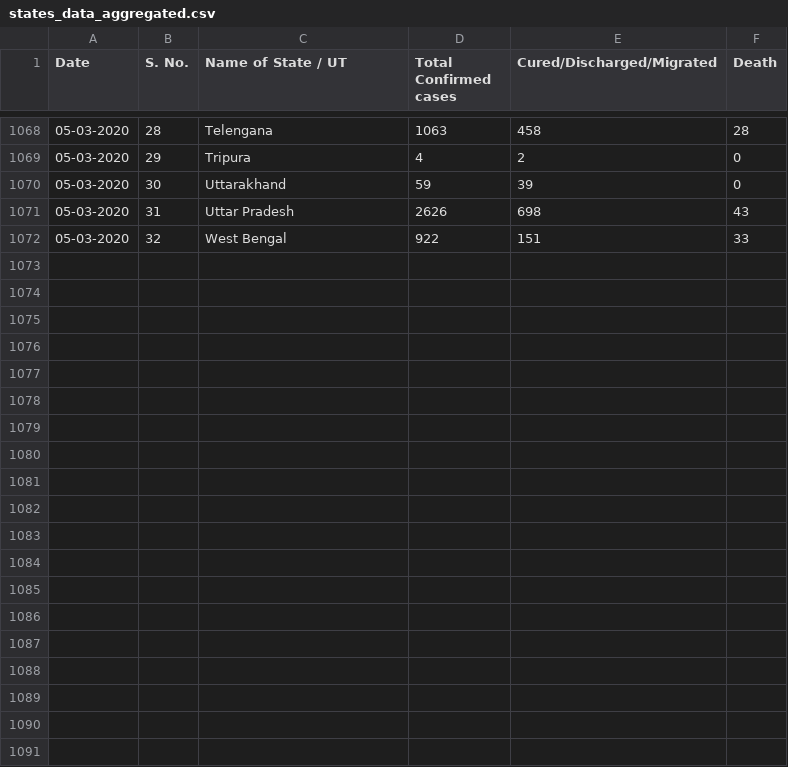
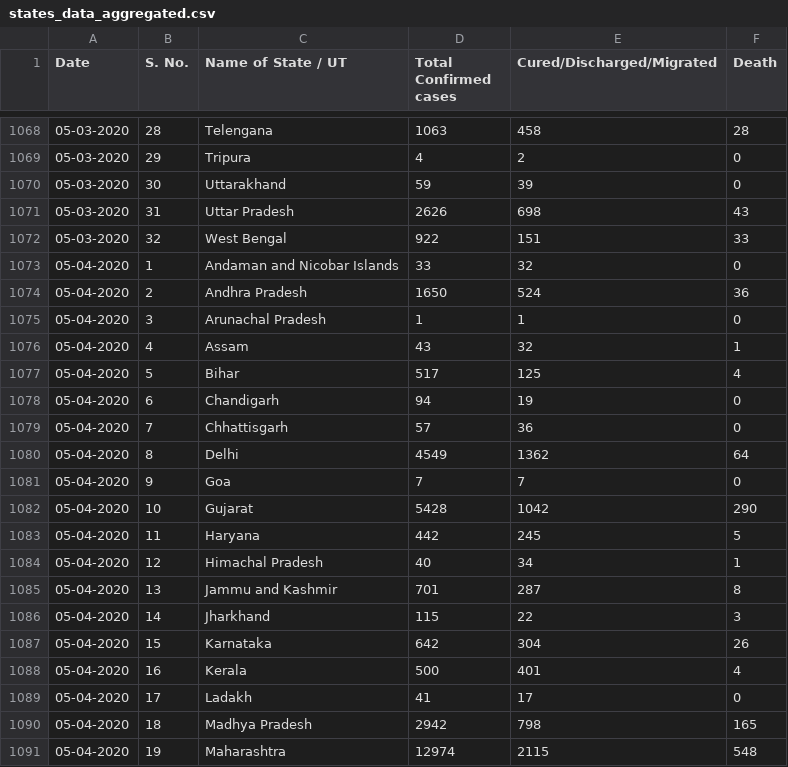
Before and after one commit to udaykadaboina/COVID19_India, a CSV file: data/states_data_aggregated.csv, drawn as a sheet; only a part is shown, gaps mark what is left out; the diff covers the shown part only; the diff names each change by its address in the sheet, - before the commit and + after, or states it on an @@ line.

```diff
--- a/data/states_data_aggregated.csv
+++ b/data/states_data_aggregated.csv
+row 1073: 05-04-2020 | 1 | Andaman and Nicobar Islands | 33 | 32 | 0
+row 1074: 05-04-2020 | 2 | Andhra Pradesh | 1650 | 524 | 36
+row 1075: 05-04-2020 | 3 | Arunachal Pradesh | 1 | 1 | 0
+row 1076: 05-04-2020 | 4 | Assam | 43 | 32 | 1
+row 1077: 05-04-2020 | 5 | Bihar | 517 | 125 | 4
+row 1078: 05-04-2020 | 6 | Chandigarh | 94 | 19 | 0
+row 1079: 05-04-2020 | 7 | Chhattisgarh | 57 | 36 | 0
+row 1080: 05-04-2020 | 8 | Delhi | 4549 | 1362 | 64
+row 1081: 05-04-2020 | 9 | Goa | 7 | 7 | 0
+row 1082: 05-04-2020 | 10 | Gujarat | 5428 | 1042 | 290
+row 1083: 05-04-2020 | 11 | Haryana | 442 | 245 | 5
+row 1084: 05-04-2020 | 12 | Himachal Pradesh | 40 | 34 | 1
+row 1085: 05-04-2020 | 13 | Jammu and Kashmir | 701 | 287 | 8
+row 1086: 05-04-2020 | 14 | Jharkhand | 115 | 22 | 3
+row 1087: 05-04-2020 | 15 | Karnataka | 642 | 304 | 26
+row 1088: 05-04-2020 | 16 | Kerala | 500 | 401 | 4
+row 1089: 05-04-2020 | 17 | Ladakh | 41 | 17 | 0
+row 1090: 05-04-2020 | 18 | Madhya Pradesh | 2942 | 798 | 165
+row 1091: 05-04-2020 | 19 | Maharashtra | 12974 | 2115 | 548
```
Also changed, not shown: 13 added rows elsewhere in this file, 1 other file.
